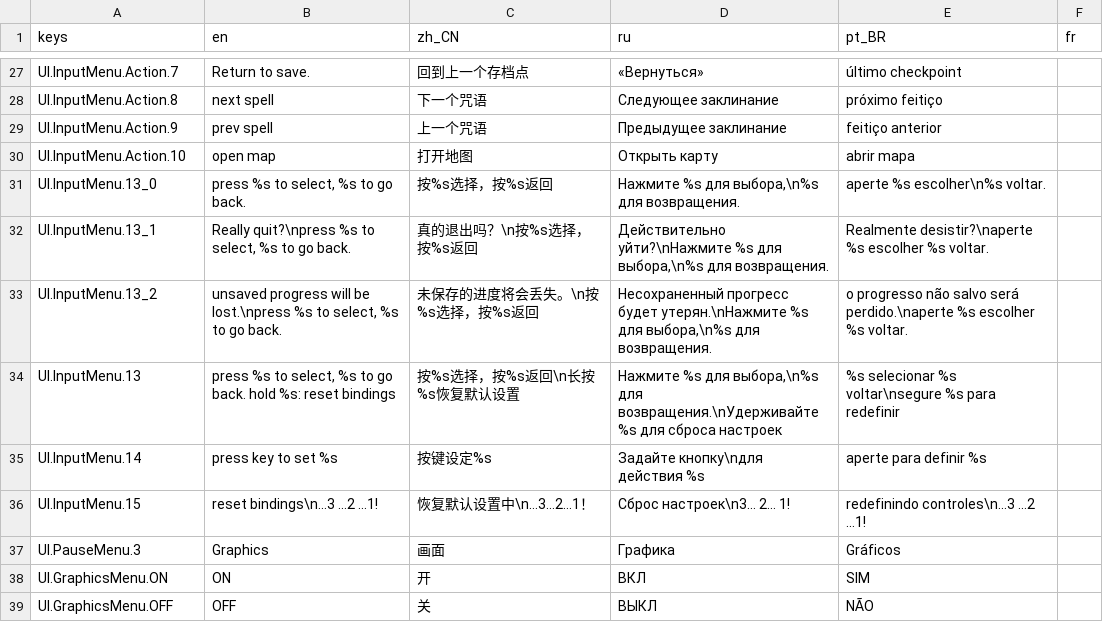
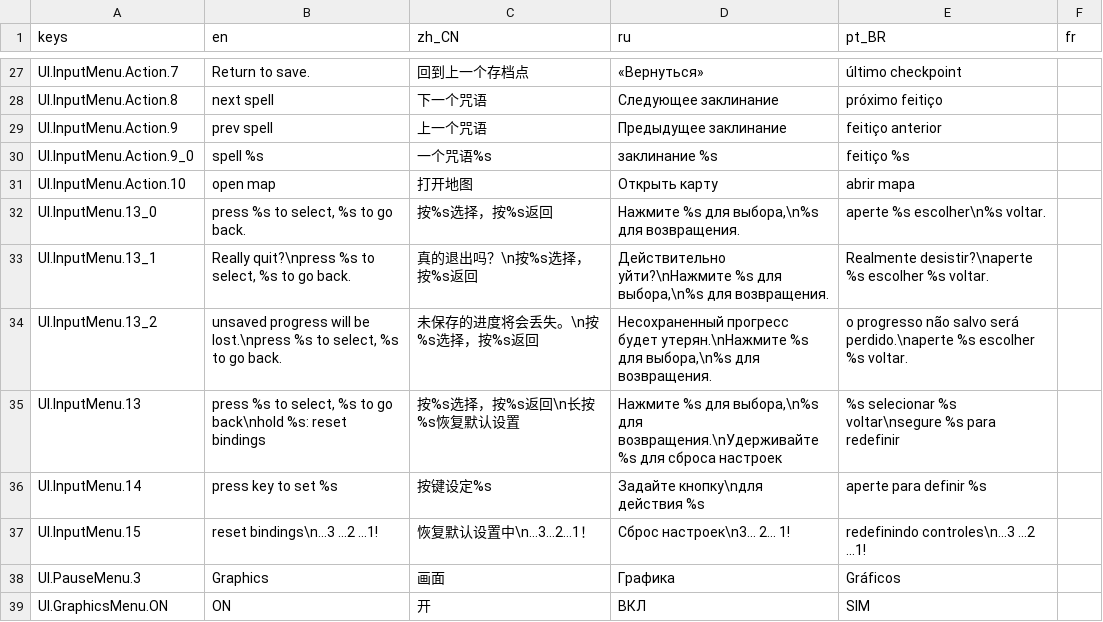
Before and after one commit to jakeonaut/glitch-dungeon-crystal, a CSV file: dialogUiLocalization.csv, drawn as a sheet; only a part is shown, gaps mark what is left out; the shorter side is filled out with more unchanged rows.

```diff
--- a/dialogUiLocalization.csv
+++ b/dialogUiLocalization.csv
@@ -29,2 +29,3 @@ UI.InputMenu.Action.8,next spell,下一个咒语,Следующее заклин
 UI.InputMenu.Action.9,prev spell,上一个咒语,Предыдущее заклинание,feitiço anterior,""
+UI.InputMenu.Action.9_0,spell %s,一个咒语%s,заклинание %s,feitiço %s,""
 UI.InputMenu.Action.10,open map,打开地图,Открыть карту,abrir mapa,""
@@ -33,3 +34,3 @@ UI.InputMenu.13_1,"Really quit?\npress %s to select, %s to go back.","真的退
 UI.InputMenu.13_2,"unsaved progress will be lost.\npress %s to select, %s to go back.","未保存的进度将会丢失。\n按%s选择，按%s返回","Несохраненный прогресс будет утерян.\nНажмите %s для выбора,\n%s для возвращения.","o progresso não salvo será perdido.\naperte %s escolher %s voltar.",""
-UI.InputMenu.13,"press %s to select, %s to go back. hold %s: reset bindings","按%s选择，按%s返回\n长按%s恢复默认设置","Нажмите %s для выбора,\n%s для возвращения.\nУдерживайте %s для сброса настроек","%s selecionar %s voltar\nsegure %s para redefinir",""
+UI.InputMenu.13,"press %s to select, %s to go back\nhold %s: reset bindings","按%s选择，按%s返回\n长按%s恢复默认设置","Нажмите %s для выбора,\n%s для возвращения.\nУдерживайте %s для сброса настроек","%s selecionar %s voltar\nsegure %s para redefinir",""
 UI.InputMenu.14,"press key to set %s",按键设定%s,Задайте кнопку\nдля действия %s,"aperte para definir %s",""
```
Also changed, not shown: 17 other files.
